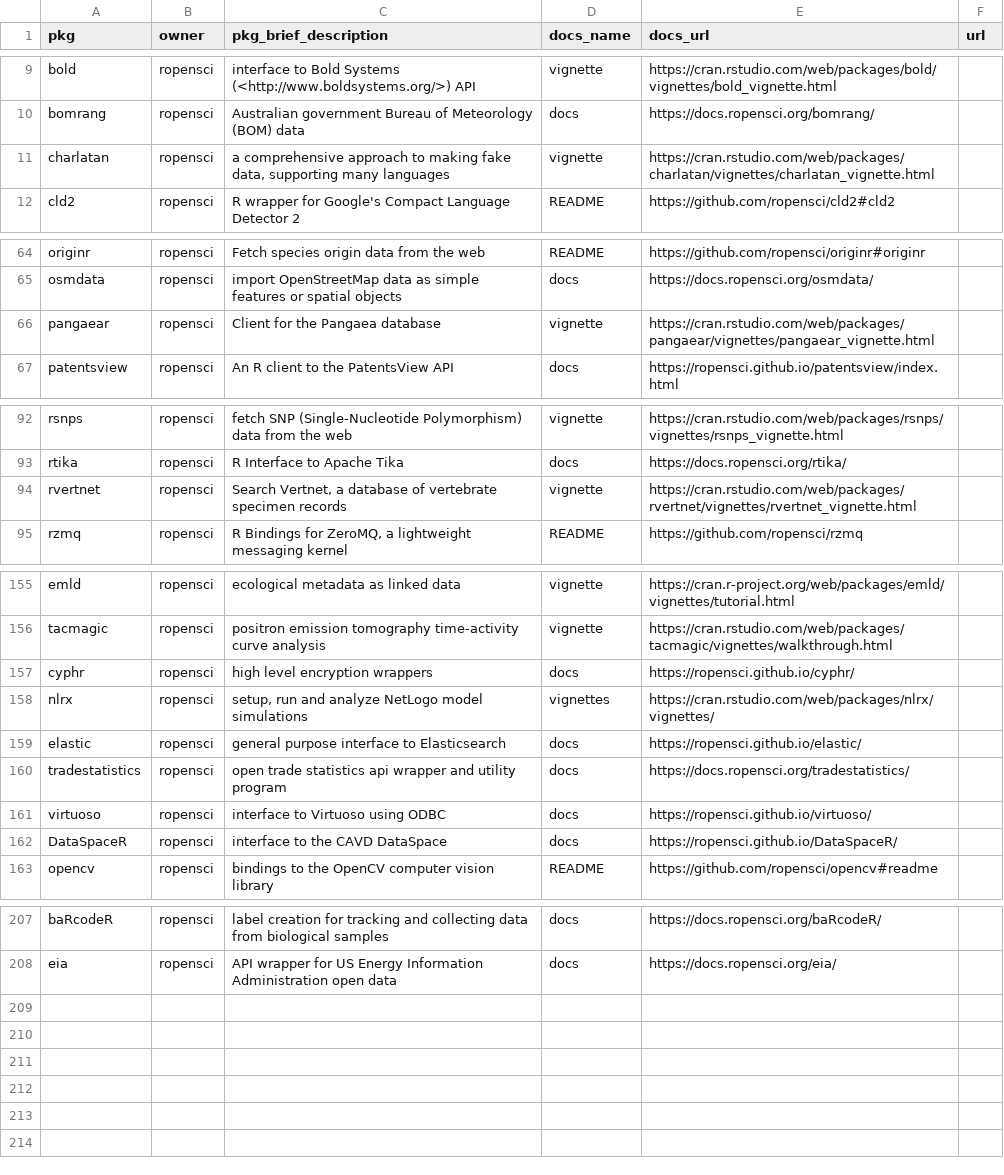
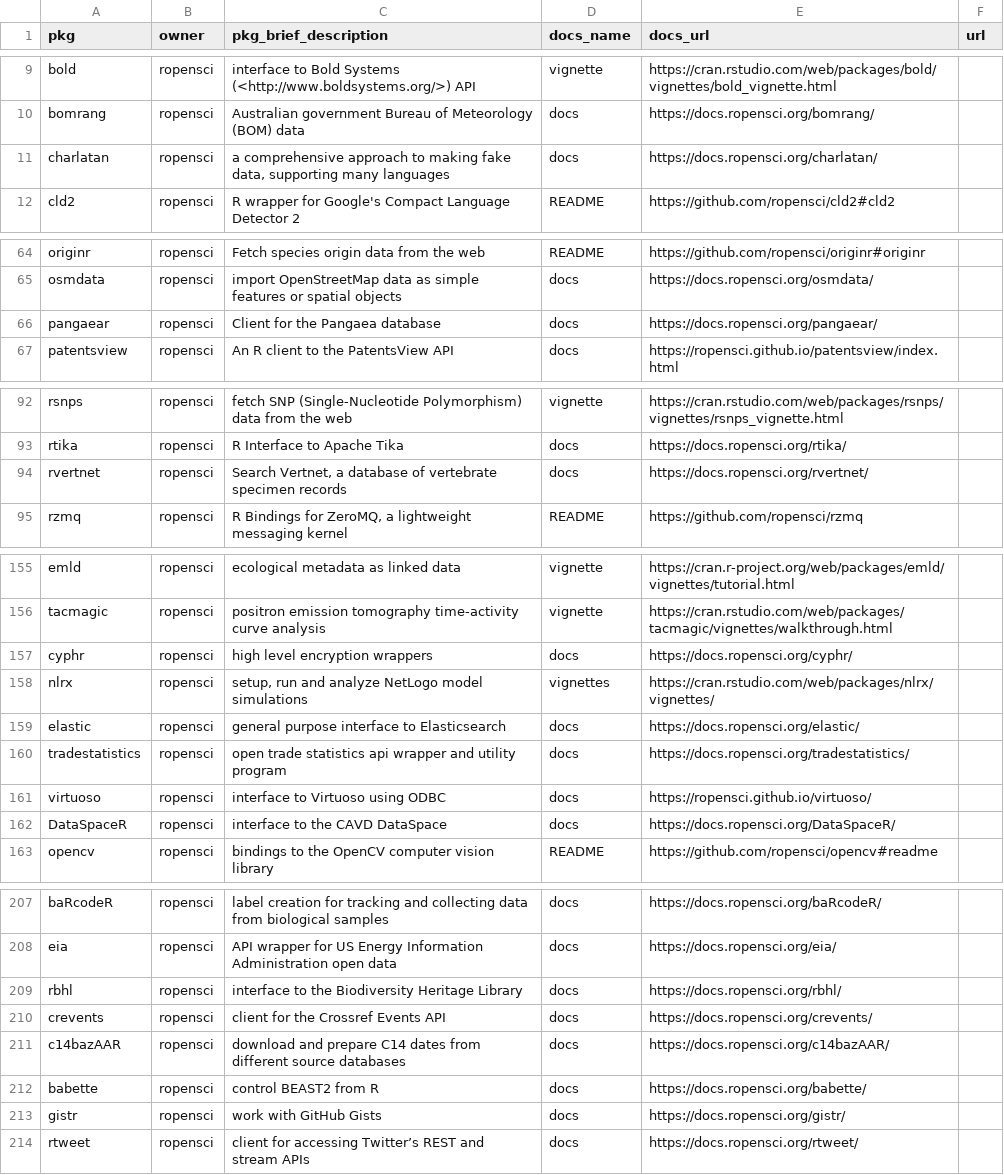
Before and after one commit to ropensci-org/monthly, a CSV file: data/pkg_metadata.csv, drawn as a sheet; only a part is shown, gaps mark what is left out; the diff covers the shown part only.

```diff
--- a/data/pkg_metadata.csv
+++ b/data/pkg_metadata.csv
@@ -10,3 +10,3 @@ bold,ropensci,"interface to Bold Systems (<http://www.boldsystems.org/>) API",vi
 bomrang,ropensci,"Australian government Bureau of Meteorology (BOM) data",docs,https://docs.ropensci.org/bomrang/,
-charlatan,ropensci,"a comprehensive approach to making fake data, supporting many languages",vignette,https://cran.rstudio.com/web/packages/charlatan/vignettes/charlatan_vignette.html,
+charlatan,ropensci,"a comprehensive approach to making fake data, supporting many languages",docs,https://docs.ropensci.org/charlatan/,
 cld2,ropensci,"R wrapper for Google's Compact Language Detector 2",README,https://github.com/ropensci/cld2#cld2,
@@ -65,3 +65,3 @@ originr,ropensci,"Fetch species origin data from the web",README,https://github.
 osmdata,ropensci,"import OpenStreetMap data as simple features or spatial objects",docs,https://docs.ropensci.org/osmdata/,
-pangaear,ropensci,"Client for the Pangaea database",vignette,https://cran.rstudio.com/web/packages/pangaear/vignettes/pangaear_vignette.html,
+pangaear,ropensci,"Client for the Pangaea database",docs,https://docs.ropensci.org/pangaear/,
 patentsview,ropensci,"An R client to the PatentsView API",docs,https://ropensci.github.io/patentsview/index.html,
@@ -93,3 +93,3 @@ rsnps,ropensci,"fetch SNP (Single-Nucleotide Polymorphism) data from the web",vi
 rtika,ropensci,"R Interface to Apache Tika",docs,https://docs.ropensci.org/rtika/,
-rvertnet,ropensci,"Search Vertnet, a database of vertebrate specimen records",vignette,https://cran.rstudio.com/web/packages/rvertnet/vignettes/rvertnet_vignette.html,
+rvertnet,ropensci,"Search Vertnet, a database of vertebrate specimen records",docs,https://docs.ropensci.org/rvertnet/,
 rzmq,ropensci,"R Bindings for ZeroMQ, a lightweight messaging kernel",README,https://github.com/ropensci/rzmq,
@@ -156,8 +156,8 @@ emld,ropensci,"ecological metadata as linked data",vignette,https://cran.r-proje
 tacmagic,ropensci,"positron emission tomography time-activity curve analysis",vignette,https://cran.rstudio.com/web/packages/tacmagic/vignettes/walkthrough.html,
-cyphr,ropensci,"high level encryption wrappers",docs,https://ropensci.github.io/cyphr/,
+cyphr,ropensci,"high level encryption wrappers",docs,https://docs.ropensci.org/cyphr/,
 nlrx,ropensci,"setup, run and analyze NetLogo model simulations",vignettes,https://cran.rstudio.com/web/packages/nlrx/vignettes/,
-elastic,ropensci,"general purpose interface to Elasticsearch",docs,https://ropensci.github.io/elastic/,
+elastic,ropensci,"general purpose interface to Elasticsearch",docs,https://docs.ropensci.org/elastic/,
 tradestatistics,ropensci,"open trade statistics api wrapper and utility program",docs,https://docs.ropensci.org/tradestatistics/,
 virtuoso,ropensci,"interface to Virtuoso using ODBC",docs,https://ropensci.github.io/virtuoso/,
-DataSpaceR,ropensci,"interface to the CAVD DataSpace",docs,https://ropensci.github.io/DataSpaceR/,
+DataSpaceR,ropensci,"interface to the CAVD DataSpace",docs,https://docs.ropensci.org/DataSpaceR/,
 opencv,ropensci,"bindings to the OpenCV computer vision library",README,https://github.com/ropensci/opencv#readme,
@@ -208 +208,7 @@ baRcodeR,ropensci,"label creation for tracking and collecting data from biologic
 eia,ropensci,"API wrapper for US Energy Information Administration open data",docs,https://docs.ropensci.org/eia/,
+rbhl,ropensci,"interface to the Biodiversity Heritage Library",docs,https://docs.ropensci.org/rbhl/,
+crevents,ropensci,"client for the Crossref Events API",docs,https://docs.ropensci.org/crevents/,
+c14bazAAR,ropensci,"download and prepare C14 dates from different source databases",docs,https://docs.ropensci.org/c14bazAAR/,
+babette,ropensci,"control BEAST2 from R",docs,https://docs.ropensci.org/babette/,
+gistr,ropensci,"work with GitHub Gists",docs,https://docs.ropensci.org/gistr/,
+rtweet,ropensci,"client for accessing Twitter’s REST and stream APIs",docs,https://docs.ropensci.org/rtweet/,
```
Also changed, not shown: 3 edited cells elsewhere in this file, 10 other files.
